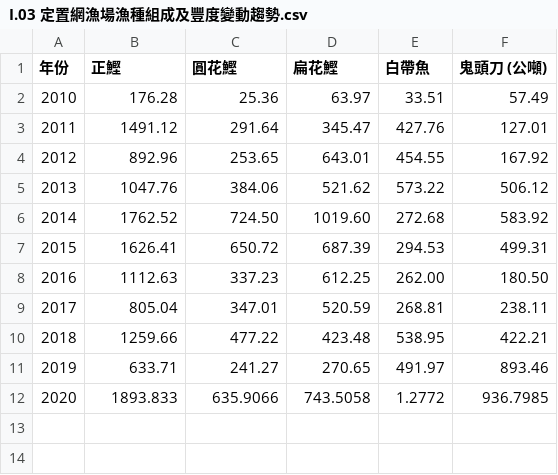
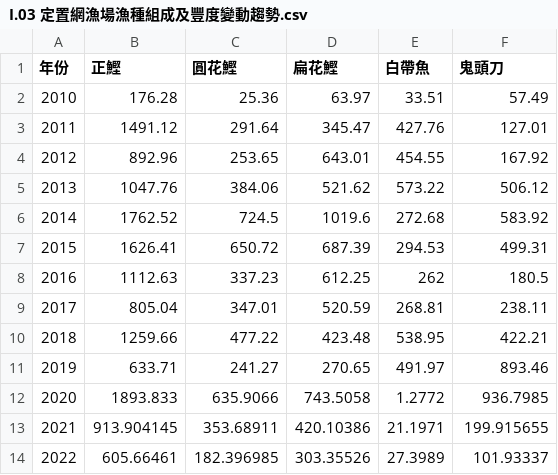
Before and after one commit to TaiBON/biodiv_indicators, a CSV file: data/processed/I.03 定置網漁場漁種組成及豐度變動趨勢.csv, drawn as a sheet.

Commit message:
Update indicator I.03

```diff
--- a/data/processed/I.03 定置網漁場漁種組成及豐度變動趨勢.csv
+++ b/data/processed/I.03 定置網漁場漁種組成及豐度變動趨勢.csv
@@ -1,2 +1,2 @@
-年份,正鰹,圓花鰹,扁花鰹,白帶魚,鬼頭刀 (公噸)
+年份,正鰹,圓花鰹,扁花鰹,白帶魚,鬼頭刀
 2010,176.28,25.36,63.97,33.51,57.49
@@ -5,5 +5,5 @@
 2013,1047.76,384.06,521.62,573.22,506.12
-2014,1762.52,724.50,1019.60,272.68,583.92
+2014,1762.52,724.5,1019.6,272.68,583.92
 2015,1626.41,650.72,687.39,294.53,499.31
-2016,1112.63,337.23,612.25,262.00,180.50
+2016,1112.63,337.23,612.25,262,180.5
 2017,805.04,347.01,520.59,268.81,238.11
@@ -12 +12,3 @@
 2020,1893.833,635.9066,743.5058,1.2772,936.7985
+2021,913.904145,353.68911,420.10386,21.1971,199.915655
+2022,605.66461,182.396985,303.35526,27.3989,101.93337
```
